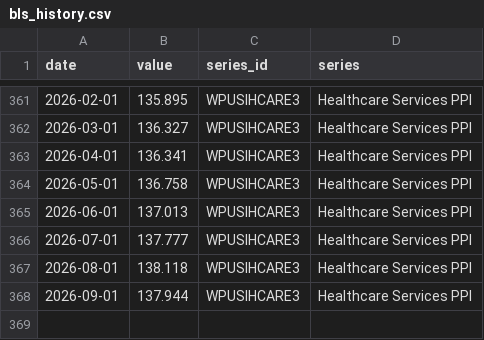
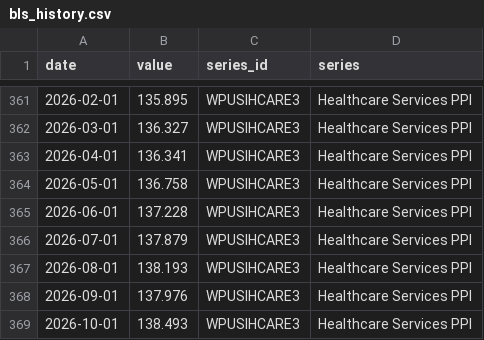
Before and after one commit to Collateral-Velocity/carefi-healthcare-risk-vault-public, a CSV file: data/bls_history.csv, drawn as a sheet; only a part is shown, gaps mark what is left out.

Commit message:
Update production public-data snapshot

```diff
--- a/data/bls_history.csv
+++ b/data/bls_history.csv
@@ -364,5 +364,6 @@ date,value,series_id,series
 2026-05-01,136.758,WPUSIHCARE3,Healthcare Services PPI
-2026-06-01,137.013,WPUSIHCARE3,Healthcare Services PPI
-2026-07-01,137.777,WPUSIHCARE3,Healthcare Services PPI
-2026-08-01,138.118,WPUSIHCARE3,Healthcare Services PPI
-2026-09-01,137.944,WPUSIHCARE3,Healthcare Services PPI
+2026-06-01,137.228,WPUSIHCARE3,Healthcare Services PPI
+2026-07-01,137.879,WPUSIHCARE3,Healthcare Services PPI
+2026-08-01,138.193,WPUSIHCARE3,Healthcare Services PPI
+2026-09-01,137.976,WPUSIHCARE3,Healthcare Services PPI
+2026-10-01,138.493,WPUSIHCARE3,Healthcare Services PPI
```
Also changed, not shown: 3 other files.
